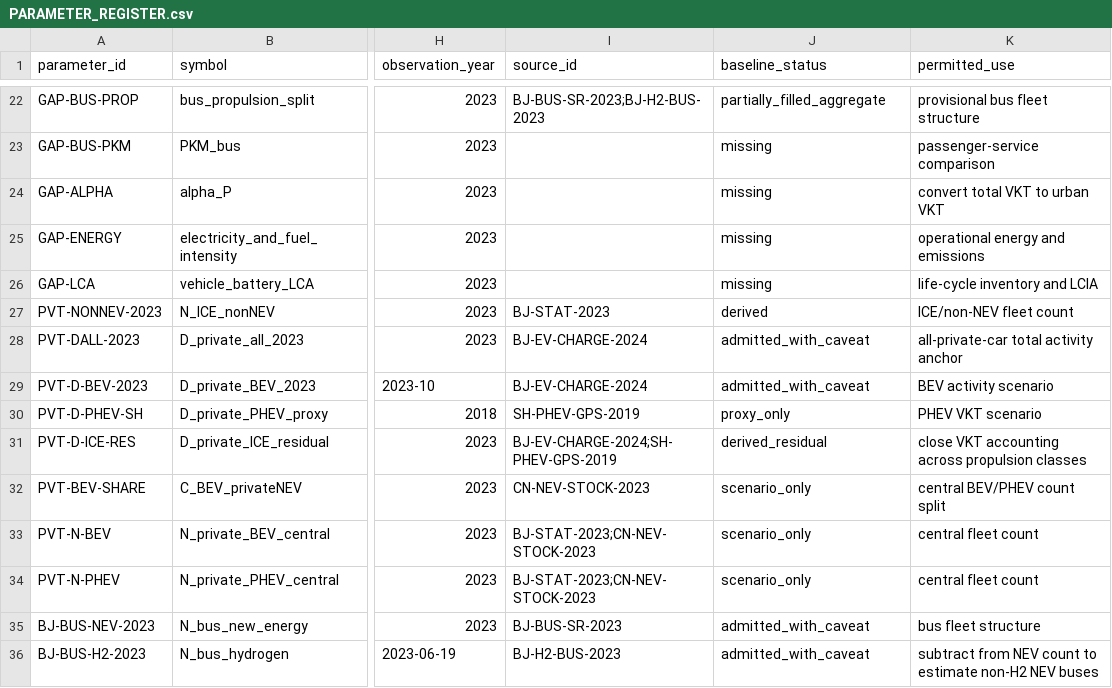
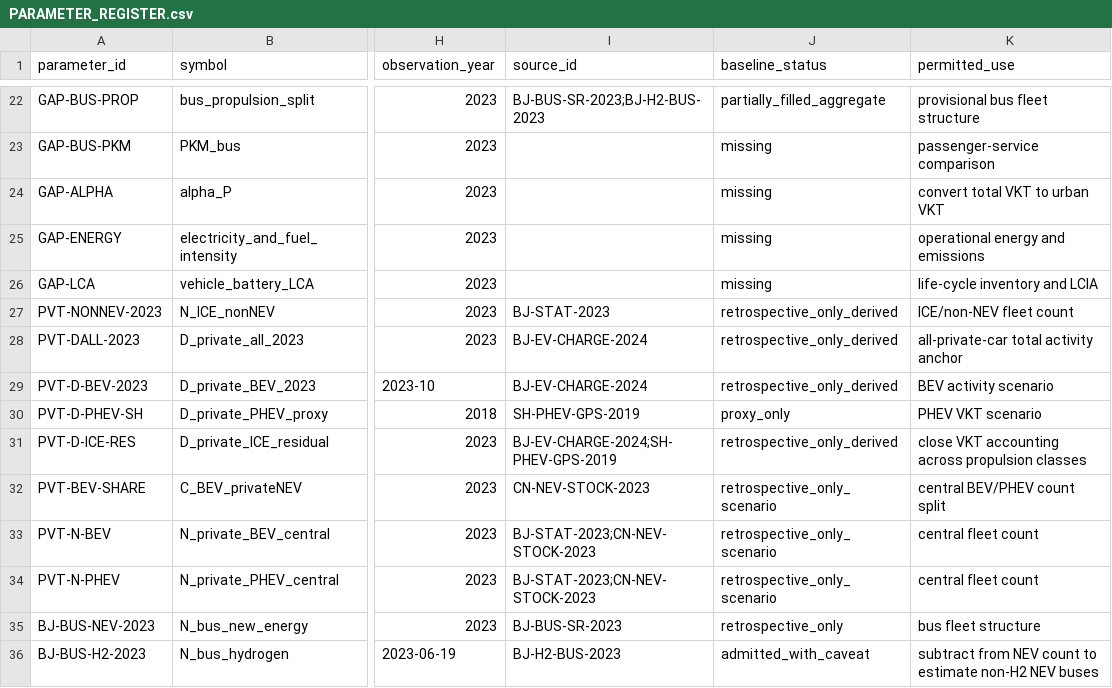
Before and after one commit to Alias0000001/APMCM-2023-C-Q5-Beijing, a CSV file: 05_Model_Inputs/PARAMETER_REGISTER.csv, drawn as a sheet; only a part is shown, gaps mark what is left out; the diff covers the shown part only; the diff names each change by its address in the sheet, - before the commit and + after, or states it on an @@ line.

Commit message:
Mark post-cutoff 2023 parameters as retrospective-only

```diff
--- a/05_Model_Inputs/PARAMETER_REGISTER.csv
+++ b/05_Model_Inputs/PARAMETER_REGISTER.csv
-J27 (baseline_status): derived
+J27 (baseline_status): retrospective_only_derived
-J28:J29 (baseline_status): admitted_with_caveat
+J28:J29 (baseline_status): retrospective_only_derived
-J31 (baseline_status): derived_residual
+J31 (baseline_status): retrospective_only_derived
-J32:J34 (baseline_status): scenario_only
+J32:J34 (baseline_status): retrospective_only_scenario
-J35 (baseline_status): admitted_with_caveat
+J35 (baseline_status): retrospective_only
```
Also changed, not shown: 14 edited cells elsewhere in this file.
